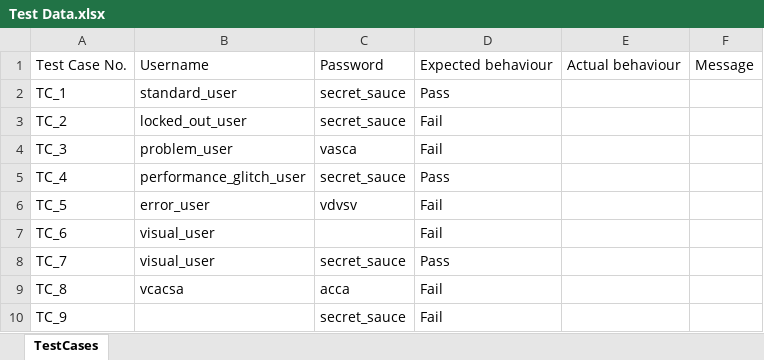
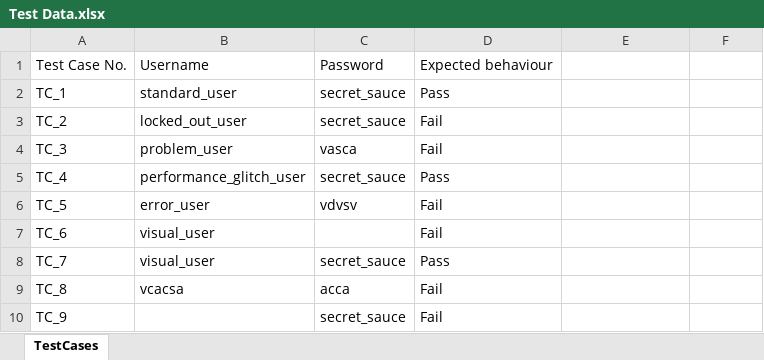
Before and after one commit to skv221/selenium-week5-framework, an Excel workbook: test_data/Test Data.xlsx, sheet TestCases, drawn as a sheet; values as stored, in another font and other column widths than the file's, no borders; the diff names each change by its address in the sheet, - before the commit and + after, or states it on an @@ line.

Commit message:
test data updated

```diff
--- a/test_data/Test Data.xlsx (sheet TestCases)
+++ b/test_data/Test Data.xlsx (sheet TestCases)
-E1: Actual behaviour
+E1: (empty)
-F1: Message
+F1: (empty)
```
